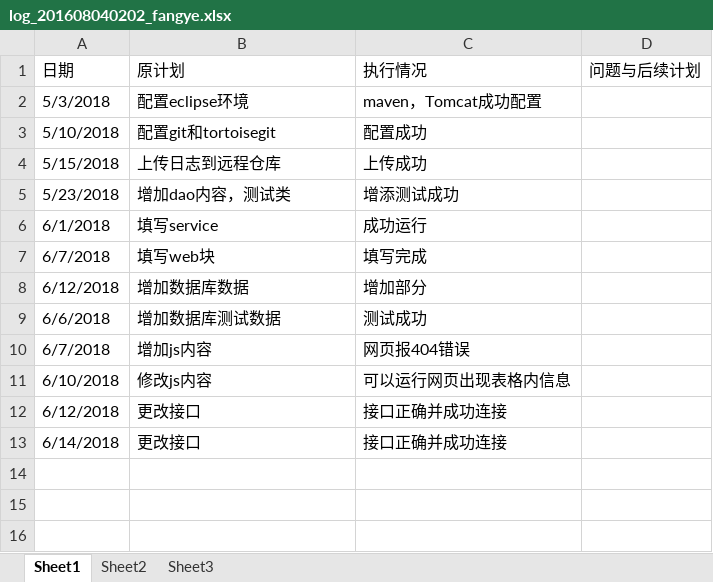
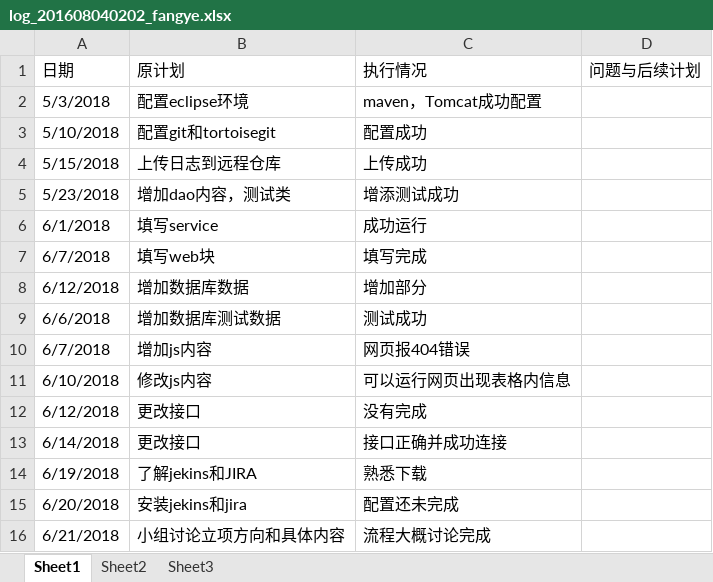
Before and after one commit to zouguo0212/express, an Excel workbook: doc/log/log_201608040202_fangye.xlsx, sheet Sheet1, drawn as a sheet; values as stored, in another font and other column widths than the file's, no borders; the diff names each change by its address in the sheet, - before the commit and + after, or states it on an @@ line.

```diff
--- a/doc/log/log_201608040202_fangye.xlsx (sheet Sheet1)
+++ b/doc/log/log_201608040202_fangye.xlsx (sheet Sheet1)
-C12 (执行情况): 接口正确并成功连接
+C12 (执行情况): 没有完成
+row 14: 6/19/2018 | 了解jekins和JIRA | 熟悉下载
+row 15: 6/20/2018 | 安装jekins和jira | 配置还未完成
+row 16: 6/21/2018 | 小组讨论立项方向和具体内容 | 流程大概讨论完成
```
Also changed, not shown: 2 other files.
